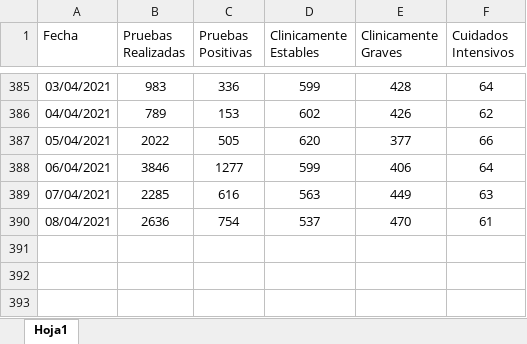
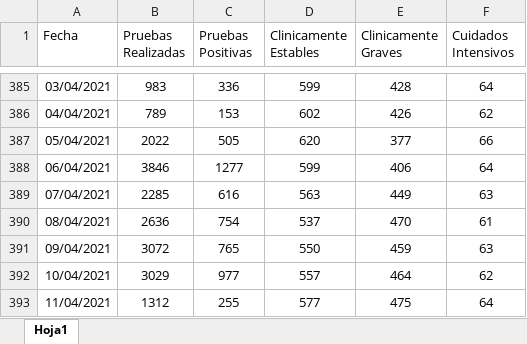
Before and after one commit to hectorflores329/github-actions_HN, an Excel workbook: datacovidhn/Condición_Pacientes_HN.xlsx, sheet Hoja1, drawn as a sheet; only a part is shown, gaps mark what is left out; values as stored, in another font and other column widths than the file's, no borders; table styles not drawn; the diff names each change by its address in the sheet, - before the commit and + after, or states it on an @@ line.

```diff
--- a/datacovidhn/Condición_Pacientes_HN.xlsx (sheet Hoja1)
+++ b/datacovidhn/Condición_Pacientes_HN.xlsx (sheet Hoja1)
+row 391: 09/04/2021 | 3072 | 765 | 550 | 459 | 63
+row 392: 10/04/2021 | 3029 | 977 | 557 | 464 | 62
+row 393: 11/04/2021 | 1312 | 255 | 577 | 475 | 64
```
Also changed, not shown: 1 other file.
